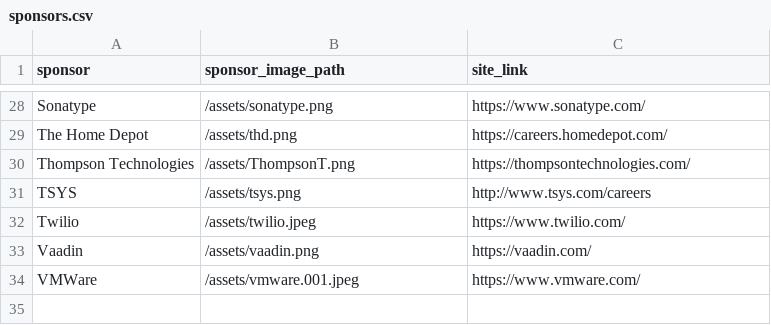
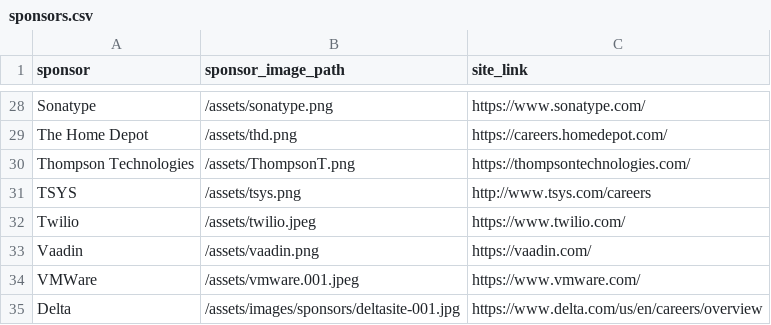
Before and after one commit to lauramoore/ajug_website, a CSV file: _data/sponsors.csv, drawn as a sheet; only a part is shown, gaps mark what is left out.

```diff
--- a/_data/sponsors.csv
+++ b/_data/sponsors.csv
@@ -34 +34,2 @@ Vaadin,/assets/vaadin.png,https://vaadin.com/
 VMWare,/assets/vmware.001.jpeg,https://www.vmware.com/
+Delta,/assets/images/sponsors/deltasite-001.jpg,https://www.delta.com/us/en/careers/overview
```
Also changed, not shown: 1 other file.
